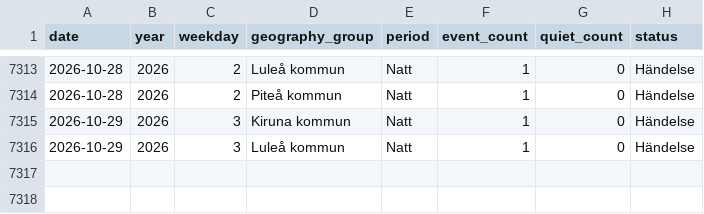
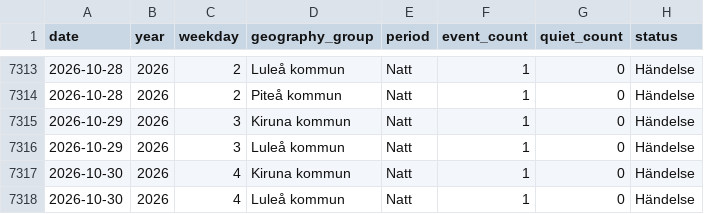
Before and after one commit to Lulea-statistik/Lulea-polishandelser, a CSV file: data/weekday_period_calendar.csv, drawn as a sheet; only a part is shown, gaps mark what is left out.

```diff
--- a/data/weekday_period_calendar.csv
+++ b/data/weekday_period_calendar.csv
@@ -7316 +7316,3 @@ date,year,weekday,geography_group,period,event_count,quiet_count,status
 2026-10-29,2026,3,Luleå kommun,Natt,1,0,Händelse
+2026-10-30,2026,4,Kiruna kommun,Natt,1,0,Händelse
+2026-10-30,2026,4,Luleå kommun,Natt,1,0,Händelse
```
Also changed, not shown: data/expanded_monthly_summary.csv, data/monthly_summary.csv, 23 other files.
